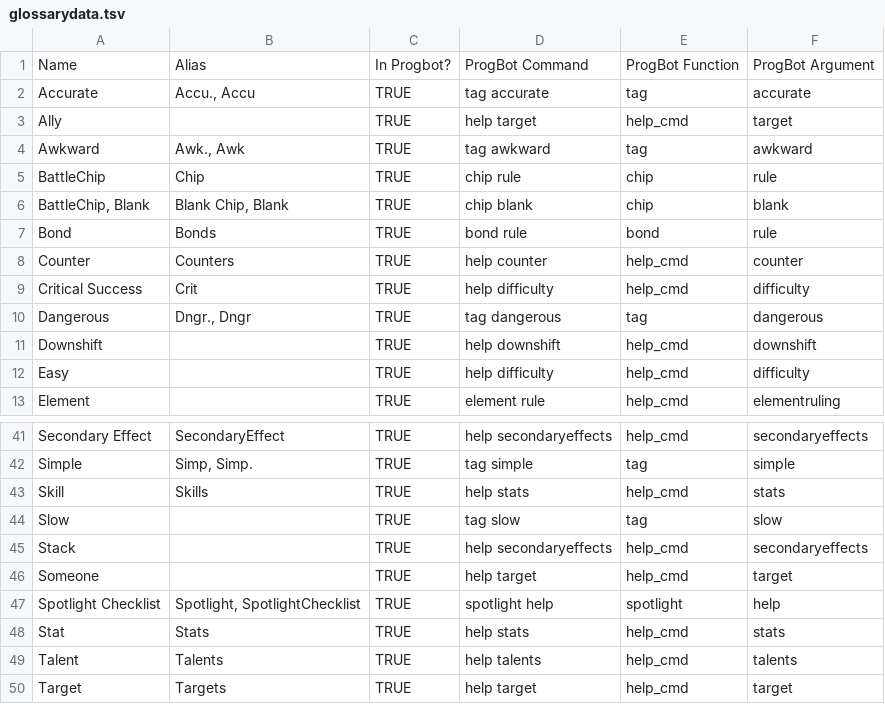
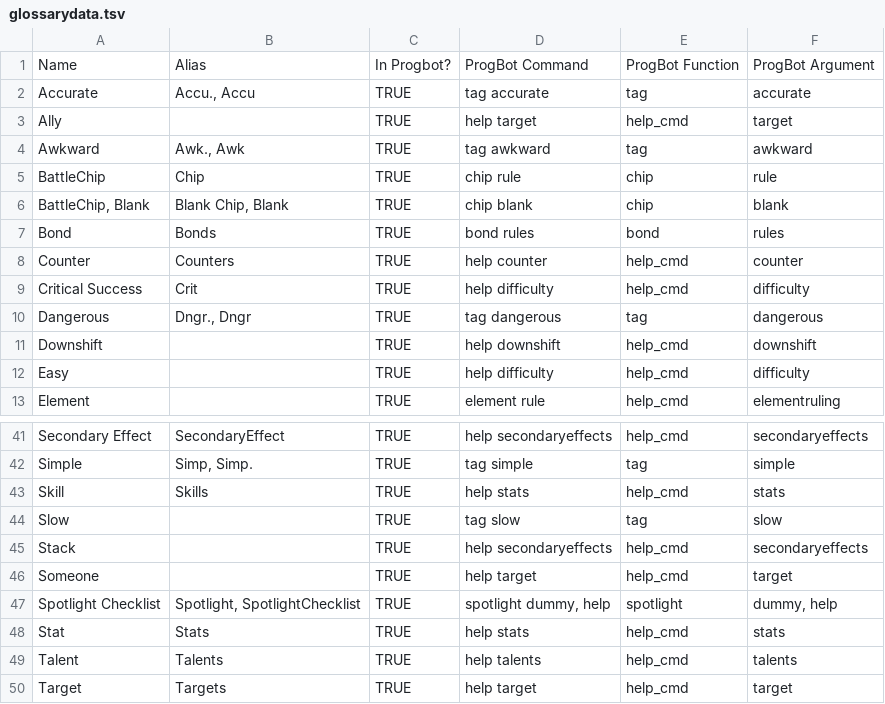
Before and after one commit to gskbladez/PROGBOT_CODE_DUMP, a TSV file: tables/glossarydata.tsv, drawn as a sheet; only a part is shown, gaps mark what is left out.

Commit message:
Correct glossary, spotlight fixes

```diff
--- a/tables/glossarydata.tsv
+++ b/tables/glossarydata.tsv
@@ -6,3 +6,3 @@ BattleChip	Chip	TRUE	chip rule	chip	rule
 BattleChip, Blank	Blank Chip, Blank	TRUE	chip blank	chip	blank
-Bond	Bonds	TRUE	bond rule	bond	rule
+Bond	Bonds	TRUE	bond rules	bond	rules
 Counter	Counters	TRUE	help counter	help_cmd	counter
@@ -46,3 +46,3 @@ Stack		TRUE	help secondaryeffects	help_cmd	secondaryeffects
 Someone		TRUE	help target	help_cmd	target
-Spotlight Checklist	Spotlight, SpotlightChecklist	TRUE	spotlight help	spotlight	help
+Spotlight Checklist	Spotlight, SpotlightChecklist	TRUE	spotlight dummy, help	spotlight	dummy, help
 Stat	Stats	TRUE	help stats	help_cmd	stats
```
Also changed, not shown: 4 other files.
